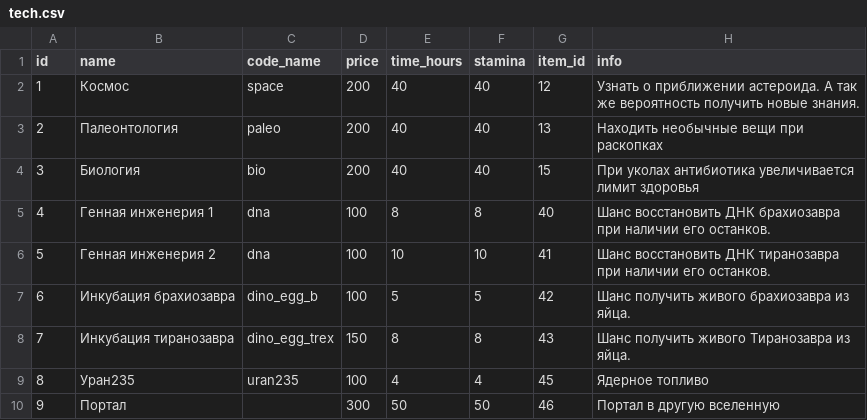
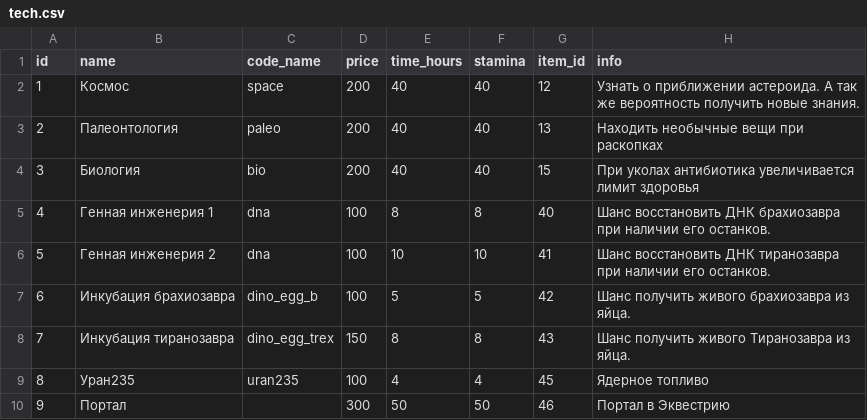
Before and after one commit to porodem/amzzoo, a CSV file: csvs/tech.csv, drawn as a sheet.

```diff
--- a/csvs/tech.csv
+++ b/csvs/tech.csv
@@ -9,2 +9,2 @@ id;name;code_name;price;time_hours;stamina;item_id;info
 8;Уран235;uran235;100;4;4;45;Ядерное топливо
-9;Портал;;300;50;50;46;Портал в другую вселенную
+9;Портал;;300;50;50;46;Портал в Эквестрию
```
Also changed, not shown: csvs/animals.csv, csvs/items.csv, 4 other files.
